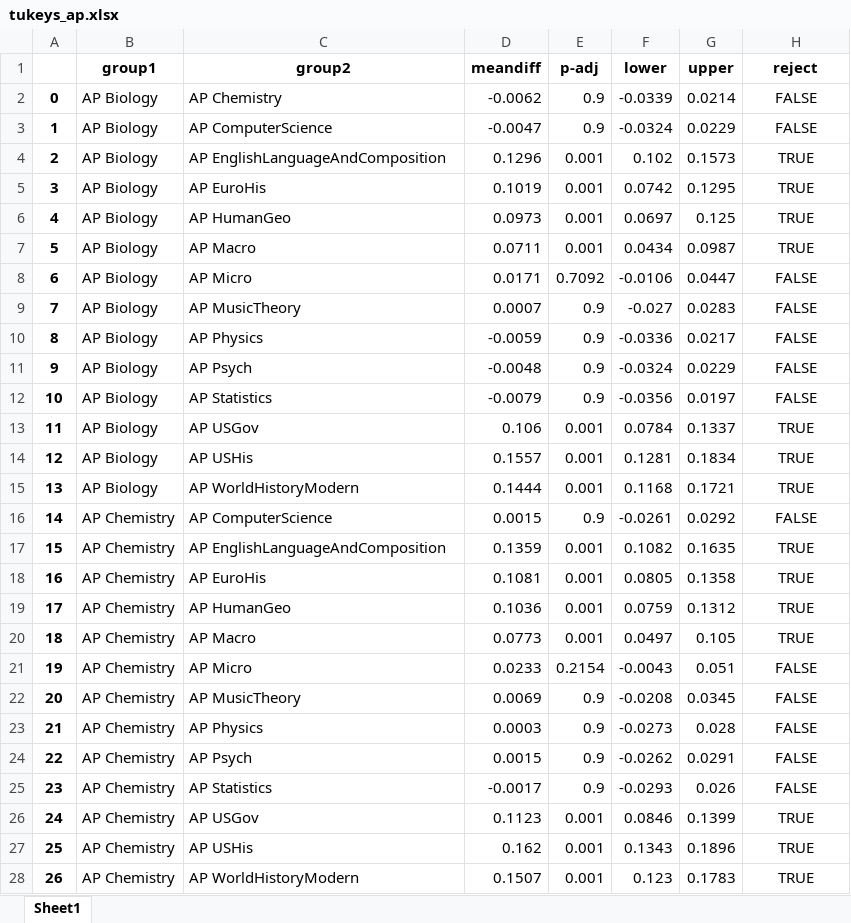
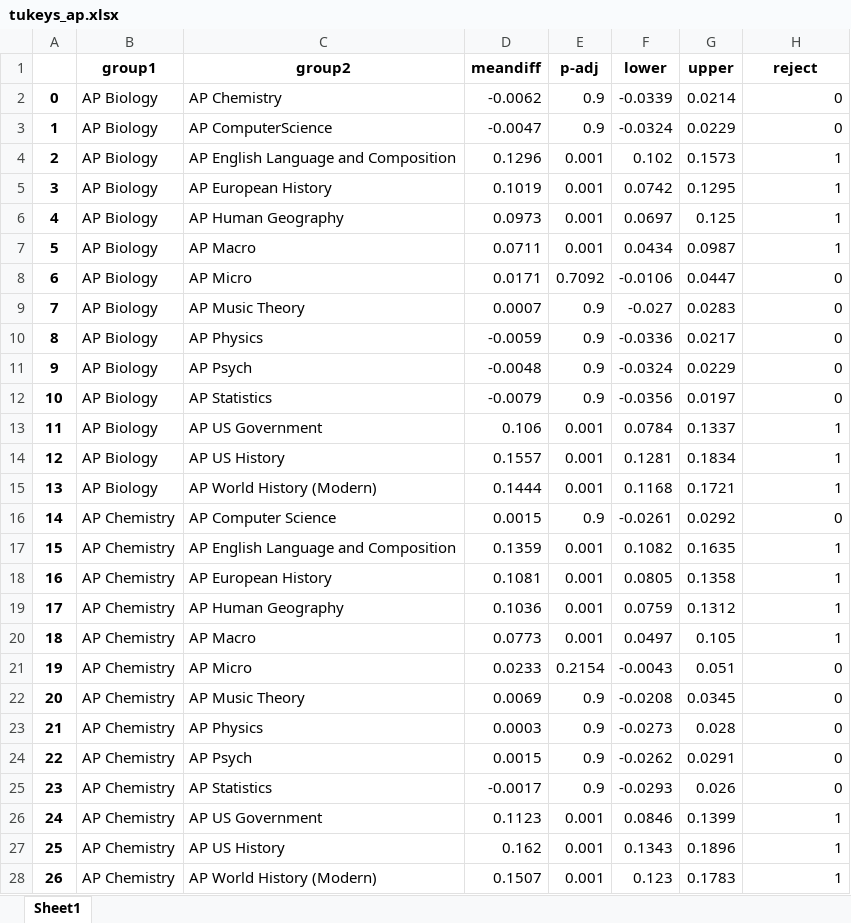
Before and after one commit to devksingh4/msi-2020, an Excel workbook: tukeys_ap.xlsx, sheet Sheet1, drawn as a sheet; only a part is shown; values as stored, in another font and other column widths than the file's, no borders; the diff covers the shown part only; the diff names each change by its address in the sheet, - before the commit and + after, or states it on an @@ line.

```diff
--- a/tukeys_ap.xlsx (sheet Sheet1)
+++ b/tukeys_ap.xlsx (sheet Sheet1)
-H2:H3 (reject): FALSE
+H2:H3 (reject): 0
-H2:H28 alignment: center
+H2:H28 alignment: right
-C4 (group2): AP EnglishLanguageAndComposition
+C4 (group2): AP English Language and Composition
-H4:H7 (reject): TRUE
+H4:H7 (reject): 1
-C5 (group2): AP EuroHis
+C5 (group2): AP European History
-C6 (group2): AP HumanGeo
+C6 (group2): AP Human Geography
-H8:H12 (reject): FALSE
+H8:H12 (reject): 0
-C9 (group2): AP MusicTheory
+C9 (group2): AP Music Theory
-C13 (group2): AP USGov
+C13 (group2): AP US Government
-H13:H15 (reject): TRUE
+H13:H15 (reject): 1
-C14 (group2): AP USHis
+C14 (group2): AP US History
-C15 (group2): AP WorldHistoryModern
+C15 (group2): AP World History (Modern)
-C16 (group2): AP ComputerScience
+C16 (group2): AP Computer Science
-H16 (reject): FALSE
+H16 (reject): 0
-C17 (group2): AP EnglishLanguageAndComposition
+C17 (group2): AP English Language and Composition
-H17:H20 (reject): TRUE
+H17:H20 (reject): 1
-C18 (group2): AP EuroHis
+C18 (group2): AP European History
-C19 (group2): AP HumanGeo
+C19 (group2): AP Human Geography
-H21:H25 (reject): FALSE
+H21:H25 (reject): 0
-C22 (group2): AP MusicTheory
+C22 (group2): AP Music Theory
-C26 (group2): AP USGov
+C26 (group2): AP US Government
-H26:H28 (reject): TRUE
+H26:H28 (reject): 1
-C27 (group2): AP USHis
+C27 (group2): AP US History
-C28 (group2): AP WorldHistoryModern
+C28 (group2): AP World History (Modern)
```
Also changed, not shown: 174 edited cells and cell formats elsewhere in this sheet, 1 other file.
